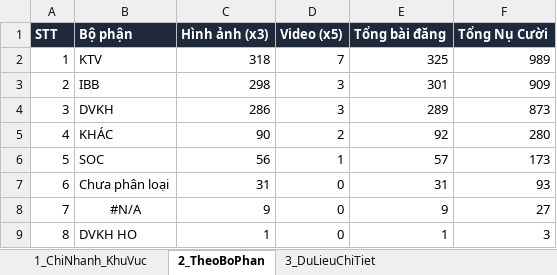
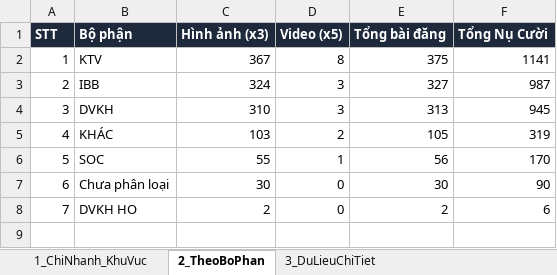
Before and after one commit to tanvuongisme/hopthoigian-ttc, an Excel workbook: Bao_Cao_Nu_Cuoi_TTC.xlsx, sheet 2_TheoBoPhan, drawn as a sheet; values as stored, in another font and other column widths than the file's, no borders; removed rows and columns are numbered as before the commit, all else as after; the diff names each change by its address in the sheet, - before the commit and + after, or states it on an @@ line.

```diff
--- a/Bao_Cao_Nu_Cuoi_TTC.xlsx (sheet 2_TheoBoPhan)
+++ b/Bao_Cao_Nu_Cuoi_TTC.xlsx (sheet 2_TheoBoPhan)
-C2 (Hình ảnh (x3)): 318
+C2 (Hình ảnh (x3)): 367
-D2 (Video (x5)): 7
+D2 (Video (x5)): 8
-E2 (Tổng bài đăng): 325
+E2 (Tổng bài đăng): 375
-F2 (Tổng Nụ Cười): 989
+F2 (Tổng Nụ Cười): 1141
-C3 (Hình ảnh (x3)): 298
+C3 (Hình ảnh (x3)): 324
-E3 (Tổng bài đăng): 301
+E3 (Tổng bài đăng): 327
-F3 (Tổng Nụ Cười): 909
+F3 (Tổng Nụ Cười): 987
-C4 (Hình ảnh (x3)): 286
+C4 (Hình ảnh (x3)): 310
-E4 (Tổng bài đăng): 289
+E4 (Tổng bài đăng): 313
-F4 (Tổng Nụ Cười): 873
+F4 (Tổng Nụ Cười): 945
-C5 (Hình ảnh (x3)): 90
+C5 (Hình ảnh (x3)): 103
-E5 (Tổng bài đăng): 92
+E5 (Tổng bài đăng): 105
-F5 (Tổng Nụ Cười): 280
+F5 (Tổng Nụ Cười): 319
-C6 (Hình ảnh (x3)): 56
+C6 (Hình ảnh (x3)): 55
-E6 (Tổng bài đăng): 57
+E6 (Tổng bài đăng): 56
-F6 (Tổng Nụ Cười): 173
+F6 (Tổng Nụ Cười): 170
-C7 (Hình ảnh (x3)): 31
+C7 (Hình ảnh (x3)): 30
-E7 (Tổng bài đăng): 31
+E7 (Tổng bài đăng): 30
-F7 (Tổng Nụ Cười): 93
+F7 (Tổng Nụ Cười): 90
-row 8: 7 | #N/A | 9 | 0 | 9 | 27
@@ column A (STT) renumbered from row 8 down @@
-C8 (Hình ảnh (x3)): 1
+C8 (Hình ảnh (x3)): 2
-E8 (Tổng bài đăng): 1
+E8 (Tổng bài đăng): 2
-F8 (Tổng Nụ Cười): 3
+F8 (Tổng Nụ Cười): 6
```
Also changed, not shown: sheet 3_DuLieuChiTiet, sheet 1_ChiNhanh_KhuVuc, 4 other files.
